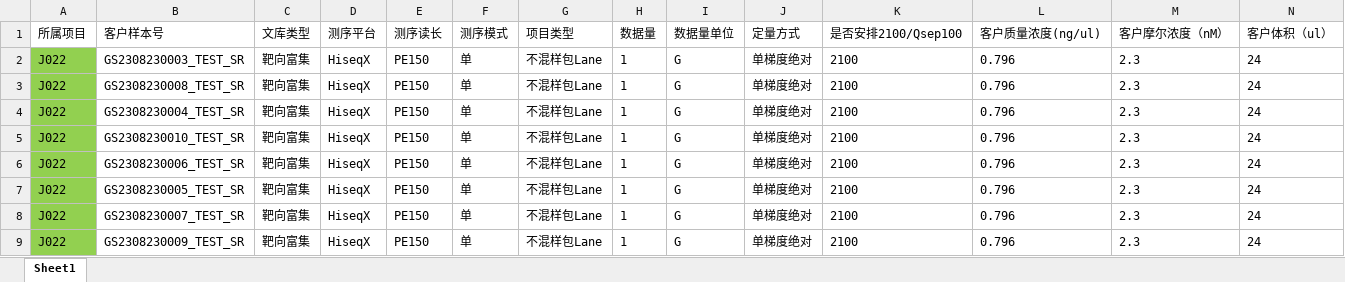
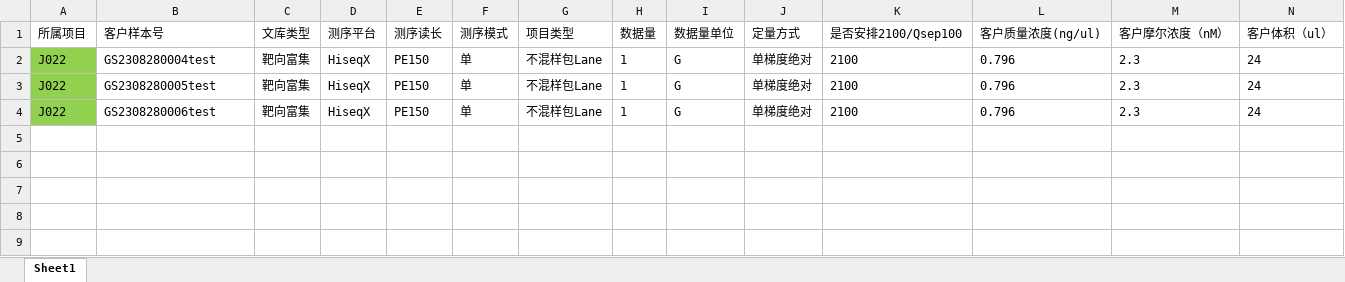
Before and after one commit to ZhouGZ666888/AutoTestScriptForSHLIMS, an Excel workbook: data/import_excel/SR样本信息导入模板.xlsx, sheet Sheet1, drawn as a sheet; only a part is shown; values as stored, in another font and other column widths than the file's, no borders; removed rows and columns are numbered as before the commit, all else as after; rows hold the shown columns only; the diff names each change by its address in the sheet, - before the commit and + after, or states it on an @@ line.

```diff
--- a/data/import_excel/SR样本信息导入模板.xlsx (sheet Sheet1)
+++ b/data/import_excel/SR样本信息导入模板.xlsx (sheet Sheet1)
-B2 (客户样本号): GS2308230003_TEST_SR
+B2 (客户样本号): GS2308280004test
-B3 (客户样本号): GS2308230008_TEST_SR
+B3 (客户样本号): GS2308280005test
-row 4: J022 | GS2308230004_TEST_SR | 靶向富集 | HiseqX | PE150 | 单 | 不混样包Lane | 1 | G | 单梯度绝对 | 2100 | 0.796 | 2.3 | 24
-row 5: J022 | GS2308230010_TEST_SR | 靶向富集 | HiseqX | PE150 | 单 | 不混样包Lane | 1 | G | 单梯度绝对 | 2100 | 0.796 | 2.3 | 24
-B4 (客户样本号): GS2308230006_TEST_SR
+B4 (客户样本号): GS2308280006test
-row 7: J022 | GS2308230005_TEST_SR | 靶向富集 | HiseqX | PE150 | 单 | 不混样包Lane | 1 | G | 单梯度绝对 | 2100 | 0.796 | 2.3 | 24
-row 8: J022 | GS2308230007_TEST_SR | 靶向富集 | HiseqX | PE150 | 单 | 不混样包Lane | 1 | G | 单梯度绝对 | 2100 | 0.796 | 2.3 | 24
-row 9: J022 | GS2308230009_TEST_SR | 靶向富集 | HiseqX | PE150 | 单 | 不混样包Lane | 1 | G | 单梯度绝对 | 2100 | 0.796 | 2.3 | 24
```
Also changed, not shown: data/excel_doc/hdsj_id_lims.xlsx, data/import_excel/SR样本子文库导入模板.xlsx, 6 other files.
